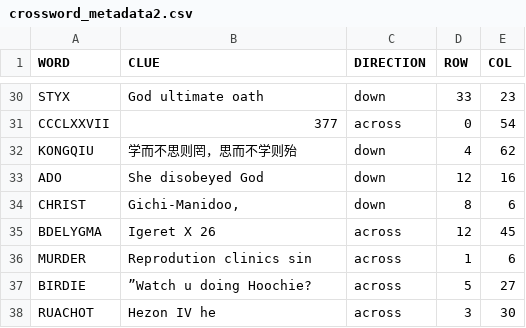
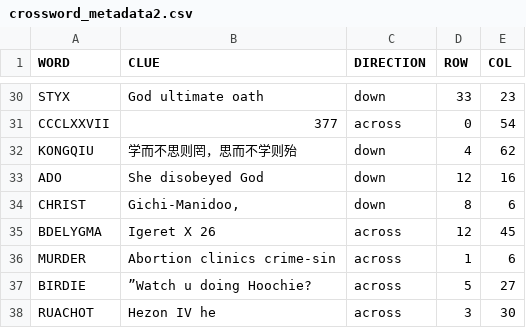
Before and after one commit to christj77/christj77.github.io, a CSV file: demo/crossword_metadata2.csv, drawn as a sheet; only a part is shown, gaps mark what is left out.

Commit message:
playdem

```diff
--- a/demo/crossword_metadata2.csv
+++ b/demo/crossword_metadata2.csv
@@ -35,3 +35,3 @@ CHRIST,"Gichi-Manidoo,",down,8,6
 BDELYGMA,"Igeret X 26",across,12,45
-MURDER,"Reprodution clinics sin",across,1,6
+MURDER,"Abortion clinics crime-sin",across,1,6
 BIRDIE,"”Watch u doing Hoochie?",across,5,27
```
